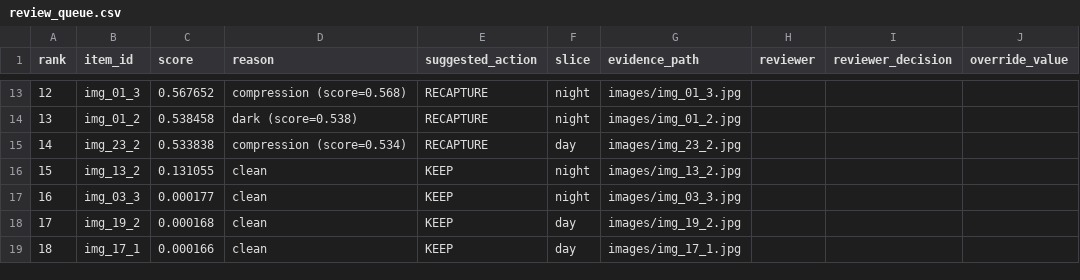
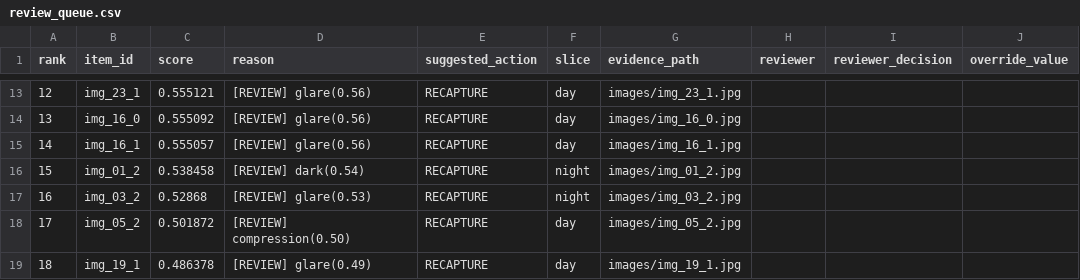
Before and after one commit to haudcph/K5-L2-DAY06-HAUPD-2A202603321-DataGovernanceAndPrivacy, a CSV file: out/poc/review_queue.csv, drawn as a sheet; only a part is shown, gaps mark what is left out; the diff covers the shown part only; the diff names each change by its address in the sheet, - before the commit and + after, or states it on an @@ line.

```diff
--- a/out/poc/review_queue.csv
+++ b/out/poc/review_queue.csv
-B13 (item_id): img_01_3
+B13 (item_id): img_23_1
-C13 (score): 0.567652
+C13 (score): 0.555121
-D13 (reason): compression (score=0.568)
+D13 (reason): [REVIEW] glare(0.56)
-F13:F14 (slice): night
+F13:F14 (slice): day
-G13 (evidence_path): images/img_01_3.jpg
+G13 (evidence_path): images/img_23_1.jpg
-B14 (item_id): img_01_2
+B14 (item_id): img_16_0
-C14 (score): 0.538458
+C14 (score): 0.555092
-D14 (reason): dark (score=0.538)
+D14 (reason): [REVIEW] glare(0.56)
-G14 (evidence_path): images/img_01_2.jpg
+G14 (evidence_path): images/img_16_0.jpg
-B15 (item_id): img_23_2
+B15 (item_id): img_16_1
-C15 (score): 0.533838
+C15 (score): 0.555057
-D15 (reason): compression (score=0.534)
+D15 (reason): [REVIEW] glare(0.56)
-G15 (evidence_path): images/img_23_2.jpg
+G15 (evidence_path): images/img_16_1.jpg
-B16 (item_id): img_13_2
+B16 (item_id): img_01_2
-C16 (score): 0.131055
+C16 (score): 0.538458
-D16 (reason): clean
+D16 (reason): [REVIEW] dark(0.54)
-E16:E19 (suggested_action): KEEP
+E16:E19 (suggested_action): RECAPTURE
-G16 (evidence_path): images/img_13_2.jpg
+G16 (evidence_path): images/img_01_2.jpg
-B17 (item_id): img_03_3
+B17 (item_id): img_03_2
-C17 (score): 0.000177
+C17 (score): 0.52868
-D17 (reason): clean
+D17 (reason): [REVIEW] glare(0.53)
-G17 (evidence_path): images/img_03_3.jpg
+G17 (evidence_path): images/img_03_2.jpg
-B18 (item_id): img_19_2
+B18 (item_id): img_05_2
-C18 (score): 0.000168
+C18 (score): 0.501872
-D18 (reason): clean
+D18 (reason): [REVIEW] compression(0.50)
-G18 (evidence_path): images/img_19_2.jpg
+G18 (evidence_path): images/img_05_2.jpg
-B19 (item_id): img_17_1
+B19 (item_id): img_19_1
-C19 (score): 0.000166
+C19 (score): 0.486378
-D19 (reason): clean
+D19 (reason): [REVIEW] glare(0.49)
-G19 (evidence_path): images/img_17_1.jpg
+G19 (evidence_path): images/img_19_1.jpg
```
Also changed, not shown: 43 edited cells elsewhere in this file, out/poc/decision_log.csv, out/poc/ranked_review.csv, 18 other files.
